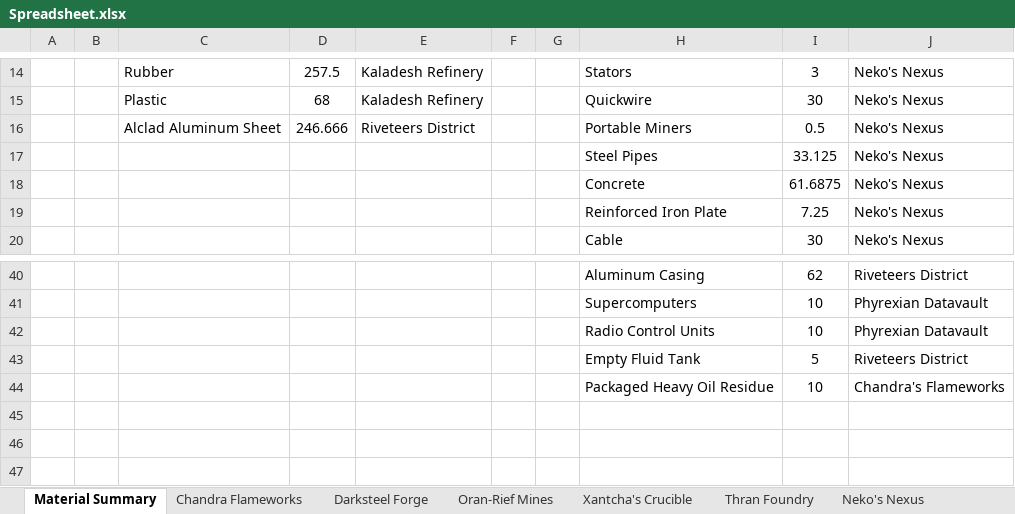
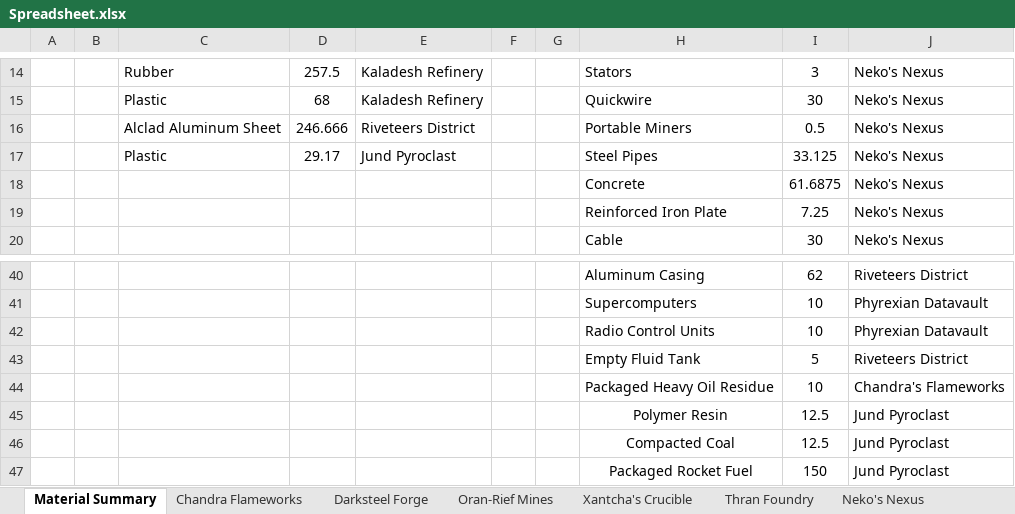
Before and after one commit to NicoBuilds/NicoBuilds-Blueprints, an Excel workbook: Game Stuff/Spreadsheet.xlsx, sheet Material Summary, drawn as a sheet; only a part is shown, gaps mark what is left out; values as stored, in another font and other column widths than the file's, no borders; the diff names each change by its address in the sheet, - before the commit and + after, or states it on an @@ line.

```diff
--- a/Game Stuff/Spreadsheet.xlsx (sheet Material Summary)
+++ b/Game Stuff/Spreadsheet.xlsx (sheet Material Summary)
-C17: (empty)
+C17: Plastic
-D17: (empty)
+D17: 29.17
-E17: (empty)
+E17: Jund Pyroclast
+row 45:  |  |  |  |  |  |  | Polymer Resin | 12.5 | Jund Pyroclast
+row 46:  |  |  |  |  |  |  | Compacted Coal | 12.5 | Jund Pyroclast
+row 47:  |  |  |  |  |  |  | Packaged Rocket Fuel | 150 | Jund Pyroclast
```
Also changed, not shown: other sheet tabs.
